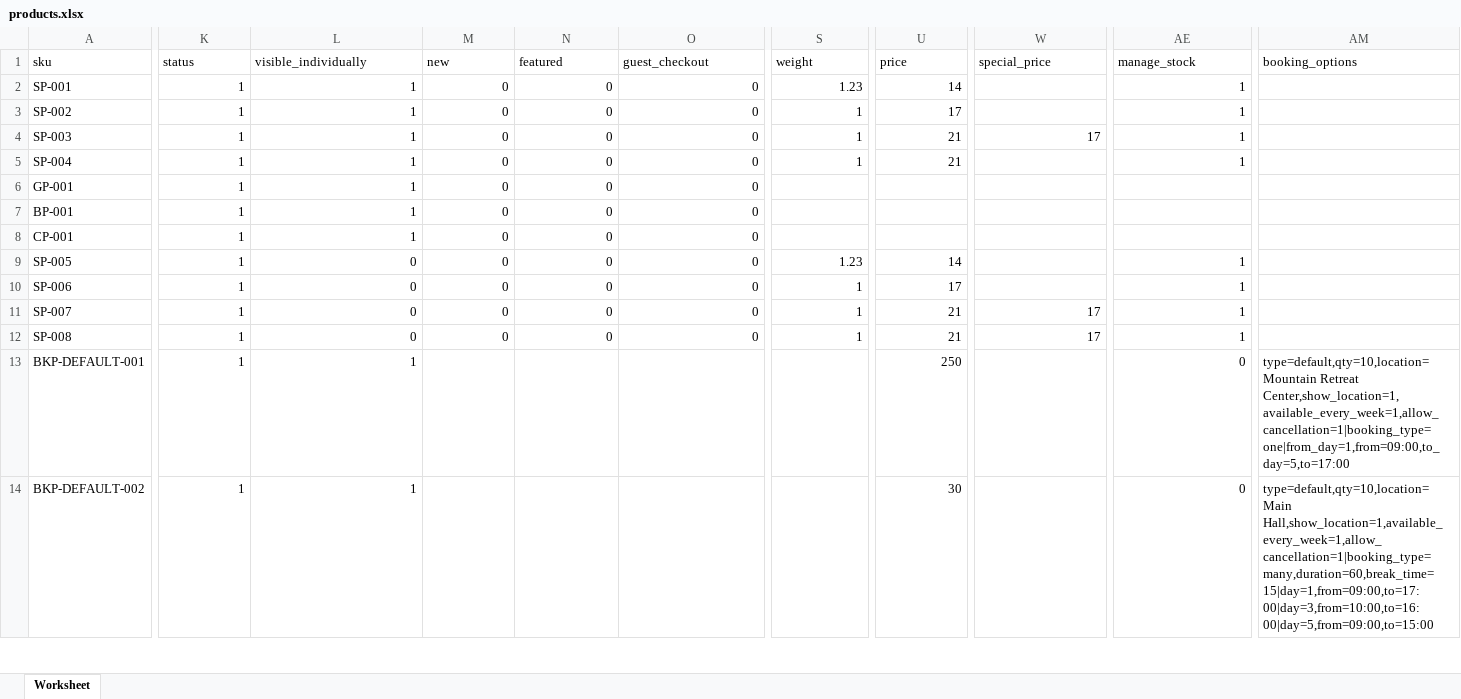
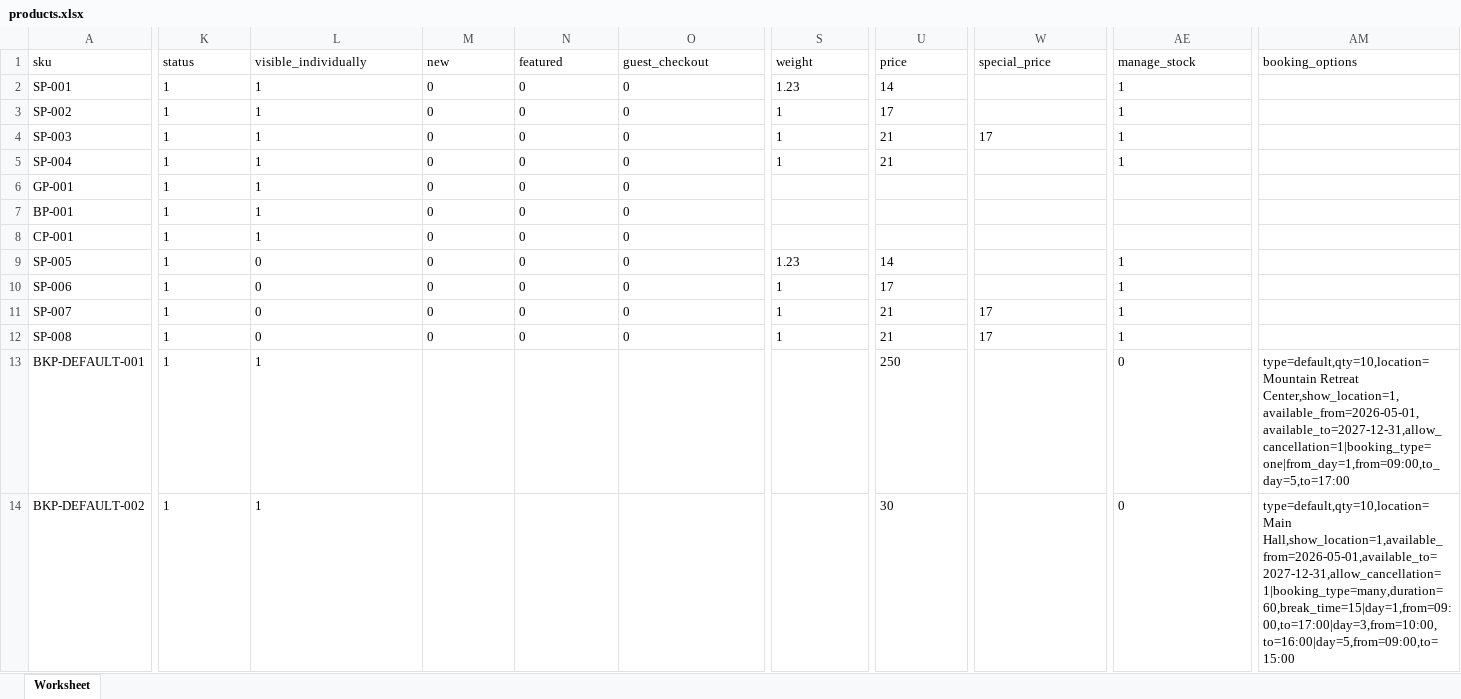
Before and after one commit to bagisto/bagisto, an Excel workbook: storage/app/public/data-transfer/samples/xlsx/products.xlsx, sheet Worksheet, drawn as a sheet; only a part is shown, gaps mark what is left out; values as stored, in another font and other column widths than the file's, no borders; the diff covers the shown part only; the diff names each change by its address in the sheet, - before the commit and + after, or states it on an @@ line.

Commit message:
fix: fixed data transfer and some booking product issues

```diff
--- a/storage/app/public/data-transfer/samples/xlsx/products.xlsx (sheet Worksheet)
+++ b/storage/app/public/data-transfer/samples/xlsx/products.xlsx (sheet Worksheet)
-K2:O12 alignment: right
+K2:O12 alignment: left
-S2:S5 alignment: right
+S2:S5 alignment: left
-U2:U5 alignment: right
+U2:U5 alignment: left
-AE2:AE5 alignment: right
+AE2:AE5 alignment: left
-W4 alignment: right
+W4 alignment: left
-S9:S12 alignment: right
+S9:S12 alignment: left
-U9:U14 alignment: right
+U9:U14 alignment: left
-AE9:AE14 alignment: right
+AE9:AE14 alignment: left
-W11:W12 alignment: right
+W11:W12 alignment: left
-K13:L14 alignment: right
+K13:L14 alignment: left
-AM13 (booking_options): type=default,qty=10,location=Mountain Retreat Center,show_location=1,available_every_week=1,allow_cancellation=1|booking_type=one|from_day=1,from=09:00,to_day=5,to=17:00
+AM13 (booking_options): type=default,qty=10,location=Mountain Retreat Center,show_location=1,available_from=2026-05-01,available_to=2027-12-31,allow_cancellation=1|booking_type=one|from_day=1,from=09:00,to_day=5,to=17:00
-AM14 (booking_options): type=default,qty=10,location=Main Hall,show_location=1,available_every_week=1,allow_cancellation=1|booking_type=many,duration=60,break_time=15|day=1,from=09:00,to=17:00|day=3,from=10:00,to=16:00|day=5,from=09:00,to=15:00
+AM14 (booking_options): type=default,qty=10,location=Main Hall,show_location=1,available_from=2026-05-01,available_to=2027-12-31,allow_cancellation=1|booking_type=many,duration=60,break_time=15|day=1,from=09:00,to=17:00|day=3,from=10:00,to=16:00|day=5,from=09:00,to=15:00
```
Also changed, not shown: cell formats elsewhere in this sheet, 7 other files.
